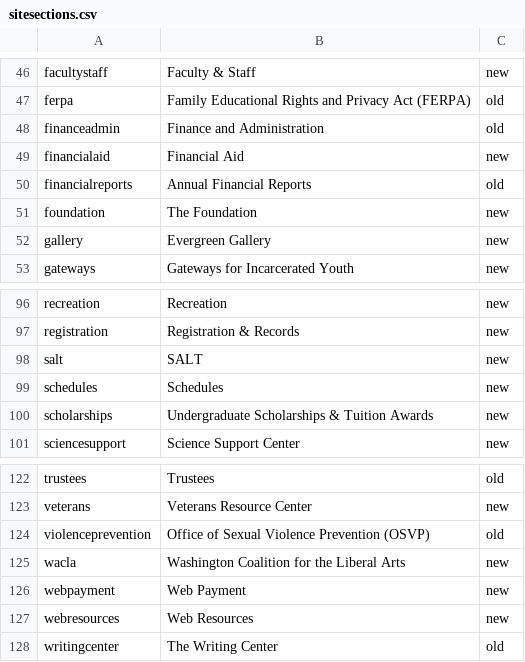
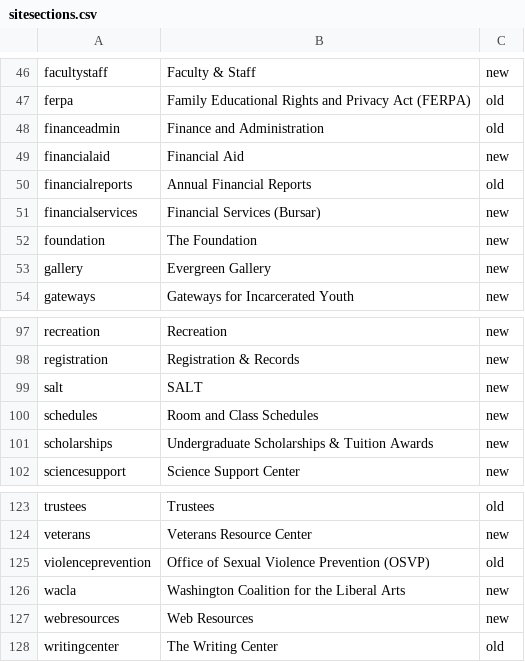
Before and after one commit to elaineatevergreen/all, a CSV file: modules/custom/evergreen_content/migrations/sitesections.csv, drawn as a sheet; only a part is shown, gaps mark what is left out.

Commit message:
Updates list of sites to migrate
Add Financial Services (Bursar)
Remove Web Payment and Class Schedules
Rename Schedules to Room and Class Schedules

```diff
--- a/modules/custom/evergreen_content/migrations/sitesections.csv
+++ b/modules/custom/evergreen_content/migrations/sitesections.csv
@@ -50,2 +50,3 @@ financialaid,Financial Aid,new
 financialreports,Annual Financial Reports,old
+financialservices,Financial Services (Bursar),new
 foundation,The Foundation,new
@@ -98,3 +99,3 @@ registration,Registration & Records,new
 salt,SALT,new
-schedules,Schedules,new
+schedules,Room and Class Schedules,new
 scholarships,Undergraduate Scholarships & Tuition Awards,new
@@ -125,3 +126,2 @@ violenceprevention,Office of Sexual Violence Prevention (OSVP),old
 wacla,Washington Coalition for the Liberal Arts,new
-webpayment,Web Payment,new
 webresources,Web Resources,new
```
